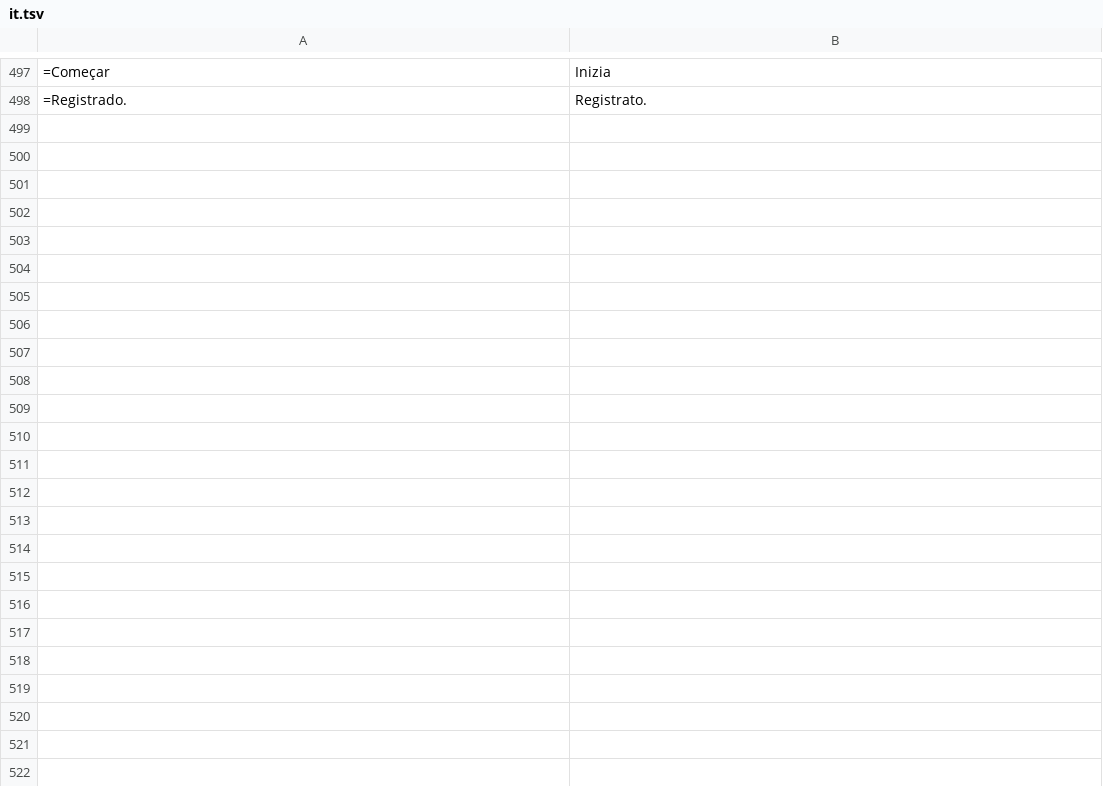
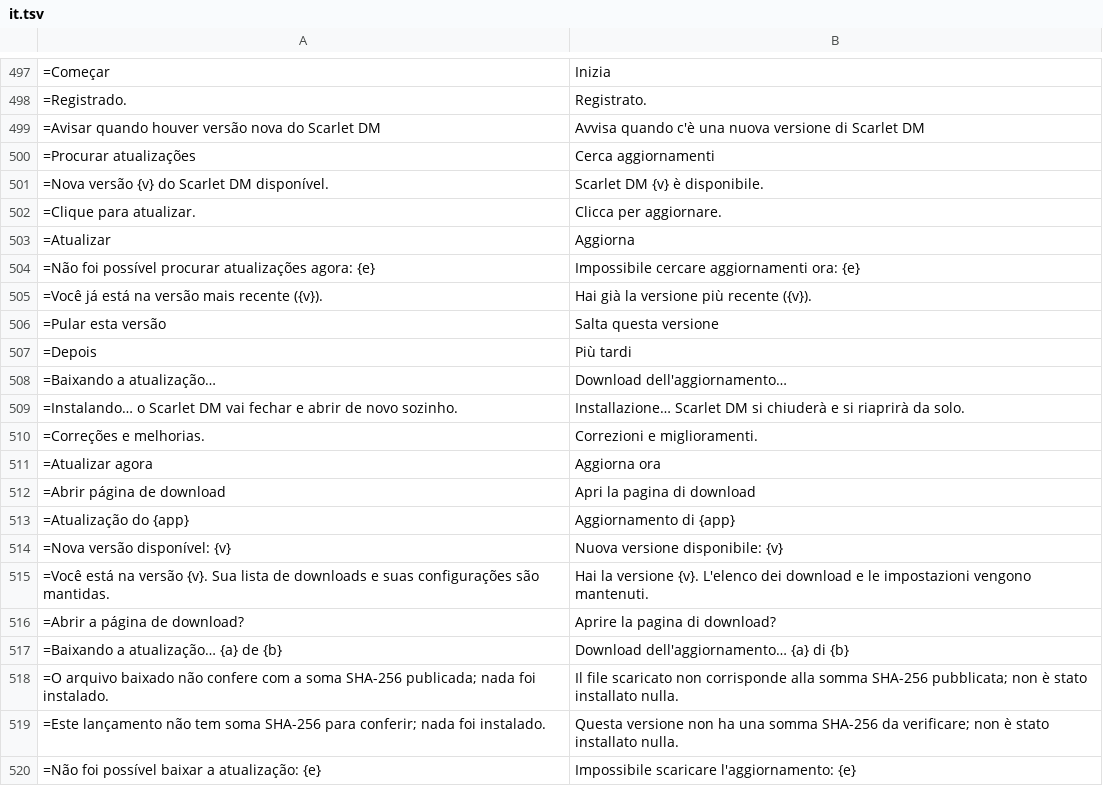
Before and after one commit to Rubinho82/scarlet-dm, a TSV file: tools/translations/it.tsv, drawn as a sheet; only a part is shown, gaps mark what is left out.

```diff
--- a/tools/translations/it.tsv
+++ b/tools/translations/it.tsv
@@ -498 +498,23 @@
 =Registrado.	Registrato.
+=Avisar quando houver versão nova do Scarlet DM	Avvisa quando c'è una nuova versione di Scarlet DM
+=Procurar atualizações	Cerca aggiornamenti
+=Nova versão {v} do Scarlet DM disponível.	Scarlet DM {v} è disponibile.
+=Clique para atualizar.	Clicca per aggiornare.
+=Atualizar	Aggiorna
+=Não foi possível procurar atualizações agora: {e}	Impossibile cercare aggiornamenti ora: {e}
+=Você já está na versão mais recente ({v}).	Hai già la versione più recente ({v}).
+=Pular esta versão	Salta questa versione
+=Depois	Più tardi
+=Baixando a atualização…	Download dell'aggiornamento…
+=Instalando… o Scarlet DM vai fechar e abrir de novo sozinho.	Installazione… Scarlet DM si chiuderà e si riaprirà da solo.
+=Correções e melhorias.	Correzioni e miglioramenti.
+=Atualizar agora	Aggiorna ora
+=Abrir página de download	Apri la pagina di download
+=Atualização do {app}	Aggiornamento di {app}
+=Nova versão disponível: {v}	Nuova versione disponibile: {v}
+=Você está na versão {v}. Sua lista de downloads e suas configurações são mantidas.	Hai la versione {v}. L'elenco dei download e le impostazioni vengono mantenuti.
+=Abrir a página de download?	Aprire la pagina di download?
+=Baixando a atualização… {a} de {b}	Download dell'aggiornamento… {a} di {b}
+=O arquivo baixado não confere com a soma SHA-256 publicada; nada foi instalado.	Il file scaricato non corrisponde alla somma SHA-256 pubblicata; non è stato installato nulla.
+=Este lançamento não tem soma SHA-256 para conferir; nada foi instalado.	Questa versione non ha una somma SHA-256 da verificare; non è stato installato nulla.
+=Não foi possível baixar a atualização: {e}	Impossibile scaricare l'aggiornamento: {e}
```
Also changed, not shown: tools/translations/de.tsv, tools/translations/fr.tsv, 27 other files.
